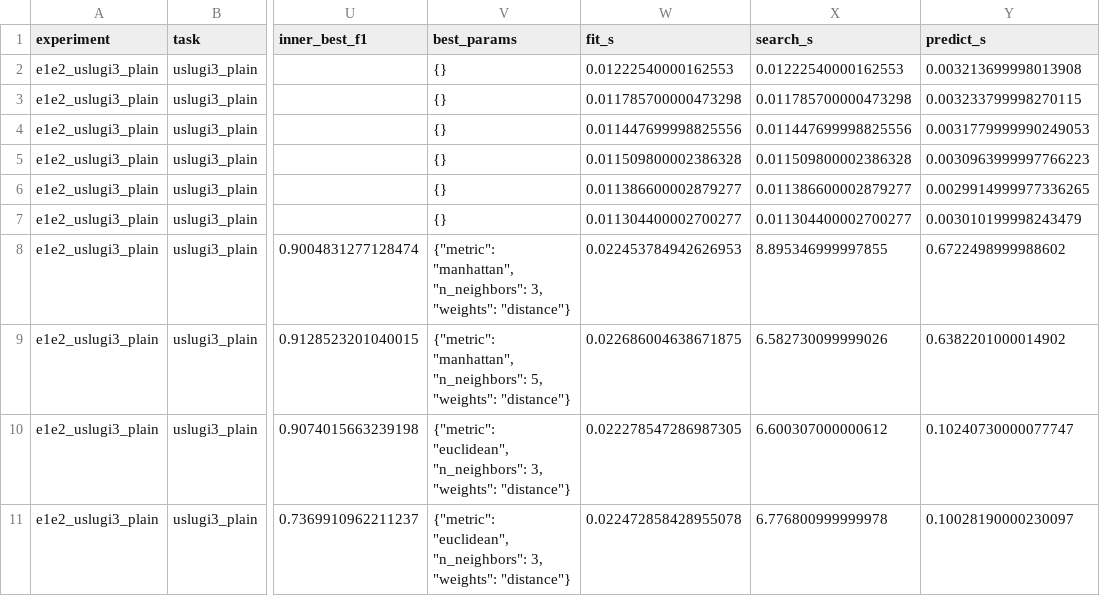
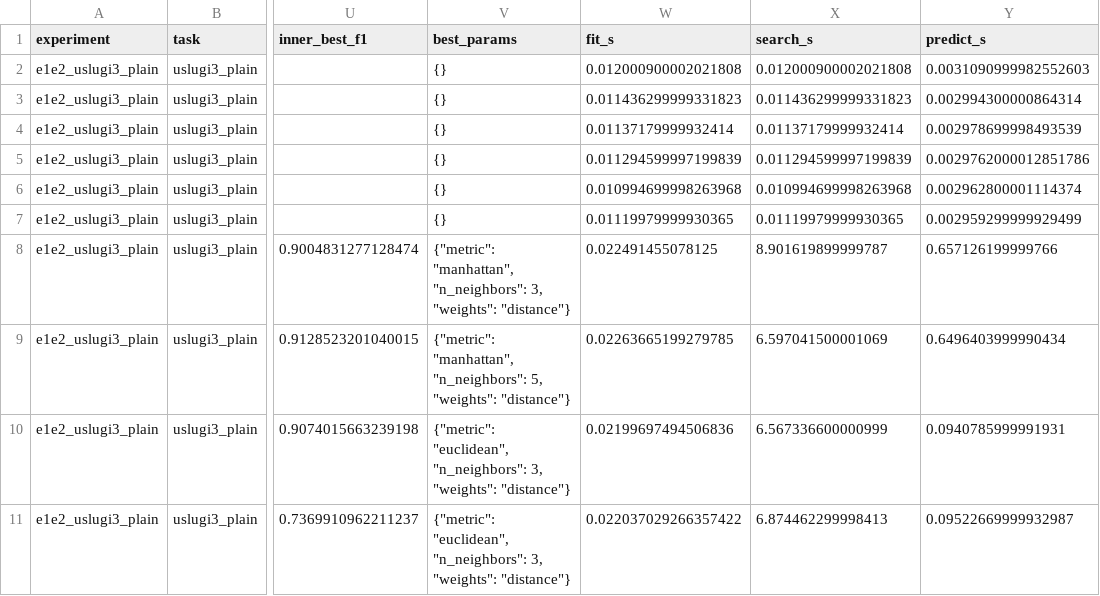
Before and after one commit to P0w3r223/klasyfikacja-ruchu-ml, a CSV file: reports/results/e1e2_uslugi3_plain/folds.csv, drawn as a sheet; only a part is shown, gaps mark what is left out; the diff covers the shown part only; the diff names each change by its address in the sheet, - before the commit and + after, or states it on an @@ line.

```diff
--- a/reports/results/e1e2_uslugi3_plain/folds.csv
+++ b/reports/results/e1e2_uslugi3_plain/folds.csv
-W2 (fit_s): 0.01222540000162553
+W2 (fit_s): 0.012000900002021808
-X2 (search_s): 0.01222540000162553
+X2 (search_s): 0.012000900002021808
-Y2 (predict_s): 0.003213699998013908
+Y2 (predict_s): 0.0031090999982552603
-W3 (fit_s): 0.011785700000473298
+W3 (fit_s): 0.011436299999331823
-X3 (search_s): 0.011785700000473298
+X3 (search_s): 0.011436299999331823
-Y3 (predict_s): 0.003233799998270115
+Y3 (predict_s): 0.002994300000864314
-W4 (fit_s): 0.011447699998825556
+W4 (fit_s): 0.01137179999932414
-X4 (search_s): 0.011447699998825556
+X4 (search_s): 0.01137179999932414
-Y4 (predict_s): 0.0031779999990249053
+Y4 (predict_s): 0.002978699998493539
-W5 (fit_s): 0.011509800002386328
+W5 (fit_s): 0.011294599997199839
-X5 (search_s): 0.011509800002386328
+X5 (search_s): 0.011294599997199839
-Y5 (predict_s): 0.0030963999997766223
+Y5 (predict_s): 0.0029762000012851786
-W6 (fit_s): 0.011386600002879277
+W6 (fit_s): 0.010994699998263968
-X6 (search_s): 0.011386600002879277
+X6 (search_s): 0.010994699998263968
-Y6 (predict_s): 0.0029914999977336265
+Y6 (predict_s): 0.002962800001114374
-W7 (fit_s): 0.011304400002700277
+W7 (fit_s): 0.01119979999930365
-X7 (search_s): 0.011304400002700277
+X7 (search_s): 0.01119979999930365
-Y7 (predict_s): 0.003010199998243479
+Y7 (predict_s): 0.002959299999929499
-W8 (fit_s): 0.022453784942626953
+W8 (fit_s): 0.022491455078125
-X8 (search_s): 8.895346999997855
+X8 (search_s): 8.901619899999787
-Y8 (predict_s): 0.6722498999988602
+Y8 (predict_s): 0.657126199999766
-W9 (fit_s): 0.022686004638671875
+W9 (fit_s): 0.02263665199279785
-X9 (search_s): 6.582730099999026
+X9 (search_s): 6.597041500001069
-Y9 (predict_s): 0.6382201000014902
+Y9 (predict_s): 0.6496403999990434
-W10 (fit_s): 0.022278547286987305
+W10 (fit_s): 0.02199697494506836
-X10 (search_s): 6.600307000000612
+X10 (search_s): 6.567336600000999
-Y10 (predict_s): 0.10240730000077747
+Y10 (predict_s): 0.0940785999991931
-W11 (fit_s): 0.022472858428955078
+W11 (fit_s): 0.022037029266357422
-X11 (search_s): 6.776800999999978
+X11 (search_s): 6.874462299998413
-Y11 (predict_s): 0.10028190000230097
+Y11 (predict_s): 0.09522669999932987
```
Also changed, not shown: 42 edited cells elsewhere in this file, reports/results/03b_folds.csv, reports/results/e1e2_voip_video_vpncamp/folds.csv, 17 other files.
